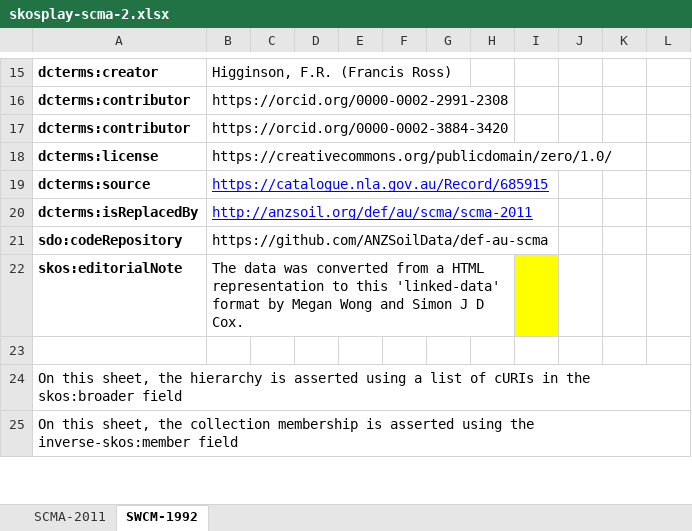
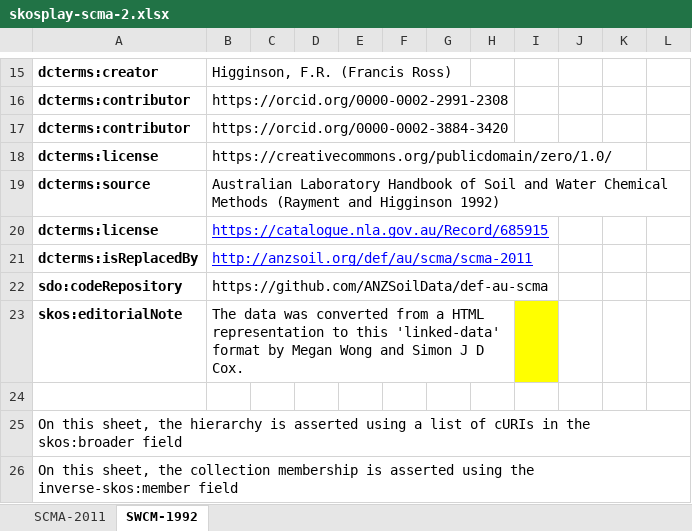
Before and after one commit to ANZSoilData/def-au-scm, an Excel workbook: rdf/skosplay-scma-2.xlsx, sheet SWCM-1992, drawn as a sheet; only a part is shown, gaps mark what is left out; values as stored, in another font and other column widths than the file's, no borders; the diff names each change by its address in the sheet, - before the commit and + after, or states it on an @@ line.

Commit message:
Tweak metadata, ad dcterms:isFormatOf

```diff
--- a/rdf/skosplay-scma-2.xlsx (sheet SWCM-1992)
+++ b/rdf/skosplay-scma-2.xlsx (sheet SWCM-1992)
-B19: https://catalogue.nla.gov.au/Record/685915
+B19: Australian Laboratory Handbook of Soil and Water Chemical Methods (Rayment and Higginson 1992)
@@ B19 underline: on → off, text colour: #0000FF → black @@
+row 20: dcterms:license | https://catalogue.nla.gov.au/Record/685915
```
Also changed, not shown: sheet SCMA-2011.
